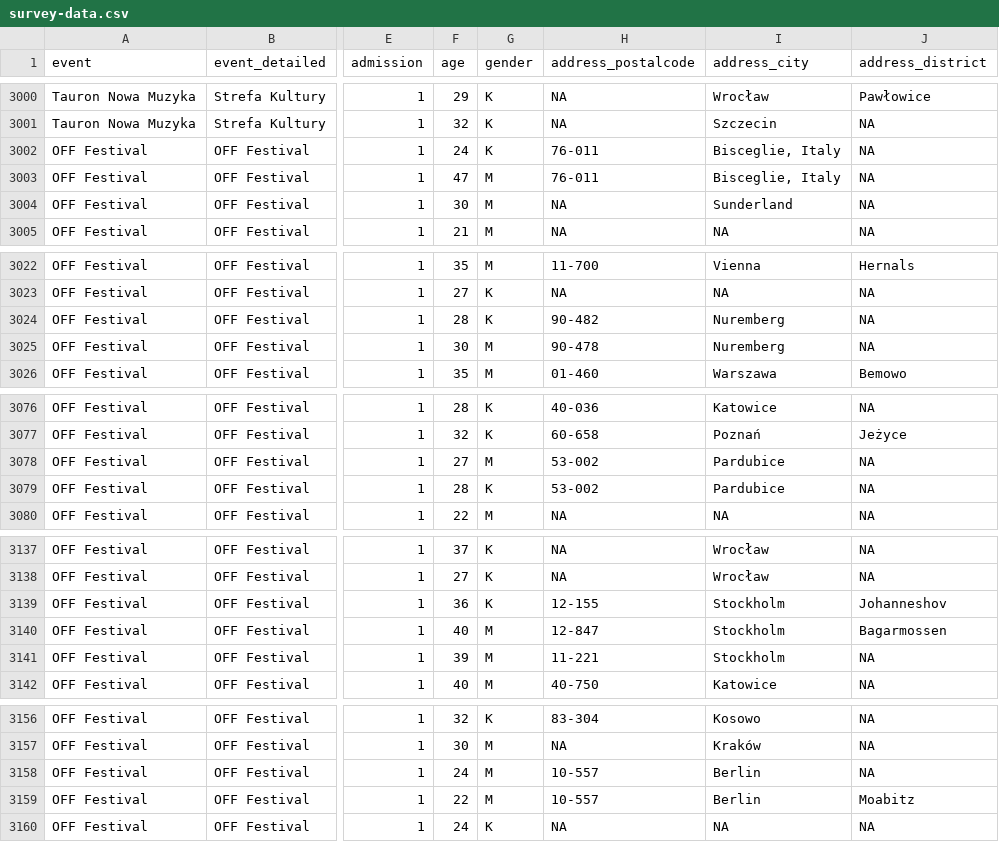
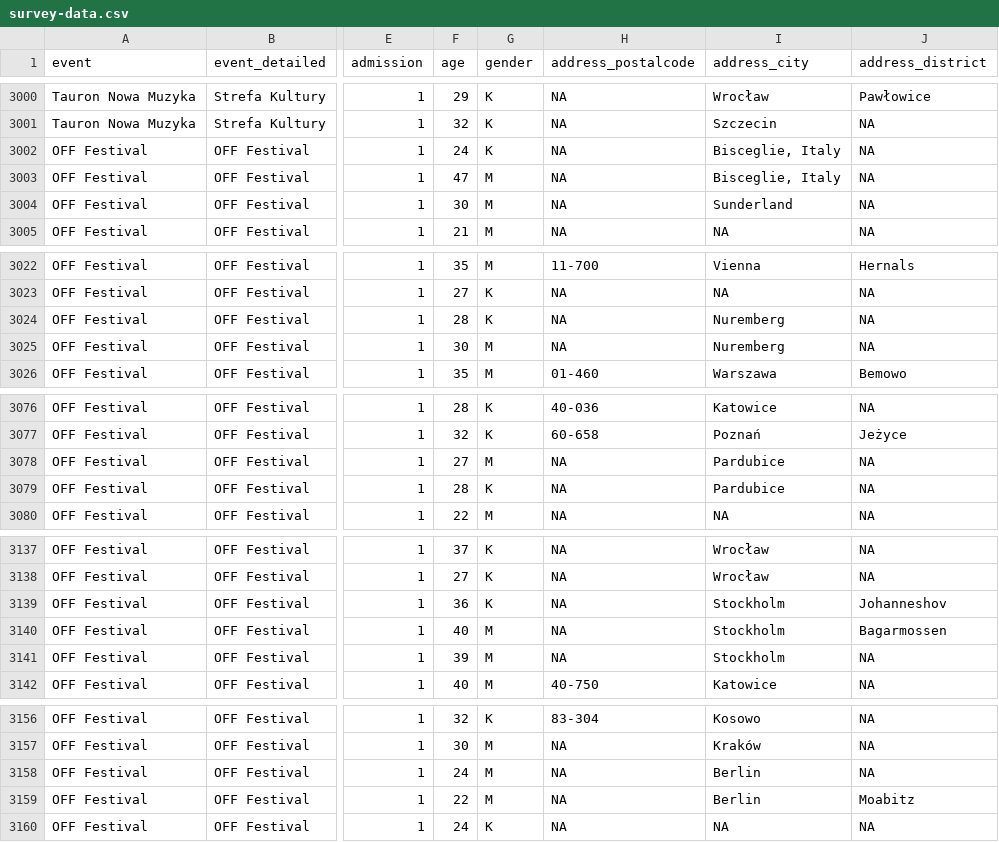
Before and after one commit to medialabkato/katowice-culture-survey, a CSV file: survey-data.csv, drawn as a sheet; only a part is shown, gaps mark what is left out; the diff covers the shown part only; the diff names each change by its address in the sheet, - before the commit and + after, or states it on an @@ line.

Commit message:
zmiana obcych kodów pocztowych

```diff
--- a/survey-data.csv
+++ b/survey-data.csv
-H3002:H3003 (address_postalcode): 76-011
+H3002:H3003 (address_postalcode): NA
-H3024 (address_postalcode): 90-482
+H3024 (address_postalcode): NA
-H3025 (address_postalcode): 90-478
+H3025 (address_postalcode): NA
-H3078:H3079 (address_postalcode): 53-002
+H3078:H3079 (address_postalcode): NA
-H3139 (address_postalcode): 12-155
+H3139 (address_postalcode): NA
-H3140 (address_postalcode): 12-847
+H3140 (address_postalcode): NA
-H3141 (address_postalcode): 11-221
+H3141 (address_postalcode): NA
-H3158:H3159 (address_postalcode): 10-557
+H3158:H3159 (address_postalcode): NA
```
Also changed, not shown: 19 edited cells elsewhere in this file.
